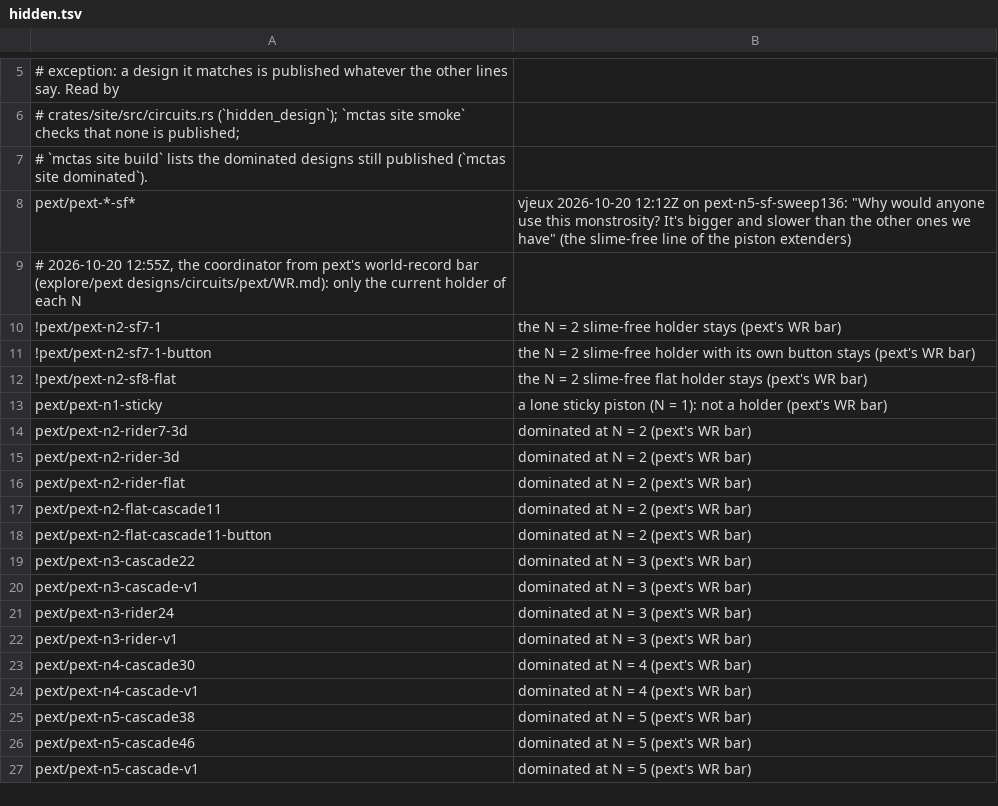
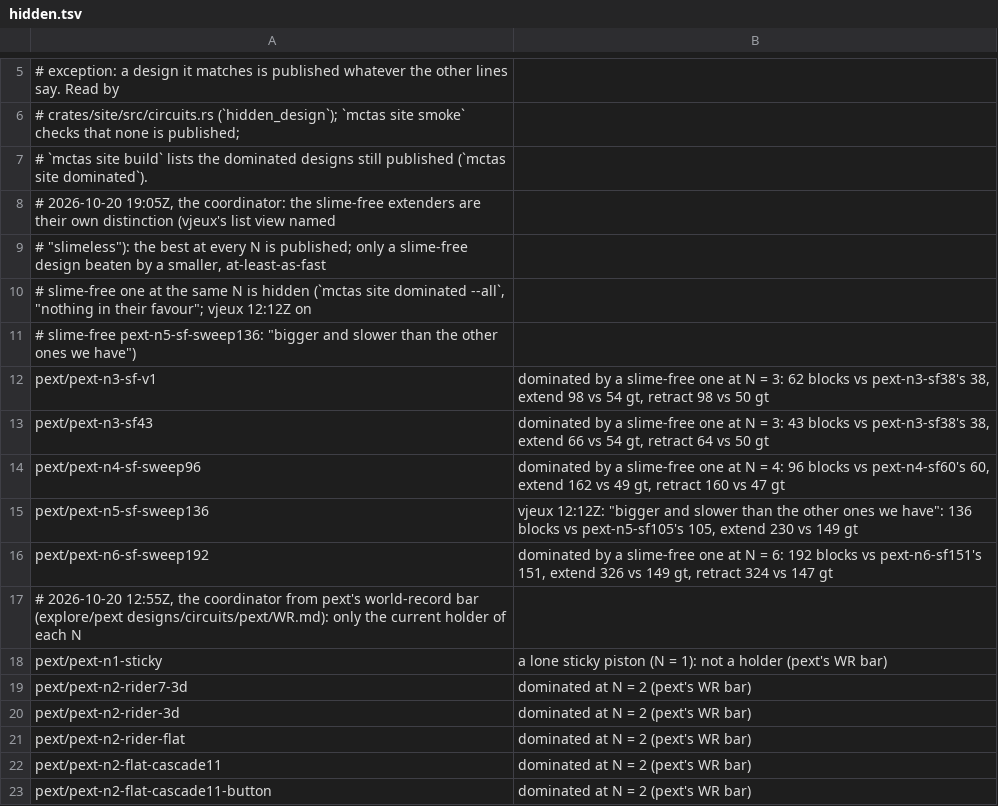
Before and after one commit to vjeux/minecraft-tas, a TSV file: crates/site/hidden.tsv, drawn as a sheet; only a part is shown, gaps mark what is left out; the shorter side is filled out with more unchanged rows.

Commit message:
site: slime-free extenders are their own distinction; limitations said plainly instead of hidden
- the coordinator 19:05Z: the pext-*-sf* hide (an over-generalization of vjeux's 12:12Z report on one design) and its ! exceptions are out; every slime-free piston extender carries the slime-free flag ("no slime"), the best at every N is published, and only the slime-free designs beaten by a smaller, at-least-as-fast slime-free one at the same N are hidden, by name (n3-sf-v1, n3-sf43, n4-sf-sweep96, n5-sf-sweep136, n6-sf-sweep192)
- mctas site dominated: a third list, "bigger and no faster, nothing in their favour" (vjeux's principle), compared only within a design's group and input device (a sand elevator never beats a general extender, a lever basic never a signal gate) and with a flying machine's cargo as a property; the build notes list them too
- warnings (vjeux 19:02Z: these builds are published with their limitation said, not hidden): a tripwire ("anything that crosses the string ... adds a pulse, so enclose it"), a daylight detector ("needs open sky and runs only in daytime; it stops at night and in rain"), facing one way ("build it from the download without turning it"), one spot in the world; every limitation a build has is said

```diff
--- a/crates/site/hidden.tsv
+++ b/crates/site/hidden.tsv
@@ -7,7 +7,12 @@
 # `mctas site build` lists the dominated designs still published (`mctas site dominated`).
-pext/pext-*-sf*	vjeux 2026-10-20 12:12Z on pext-n5-sf-sweep136: "Why would anyone use this monstrosity? It's bigger and slower than the other ones we have" (the slime-free line of the piston extenders)
+# 2026-10-20 19:05Z, the coordinator: the slime-free extenders are their own distinction (vjeux's list view named
+# "slimeless"): the best at every N is published; only a slime-free design beaten by a smaller, at-least-as-fast
+# slime-free one at the same N is hidden (`mctas site dominated --all`, "nothing in their favour"; vjeux 12:12Z on
+# slime-free pext-n5-sf-sweep136: "bigger and slower than the other ones we have")
+pext/pext-n3-sf-v1	dominated by a slime-free one at N = 3: 62 blocks vs pext-n3-sf38's 38, extend 98 vs 54 gt, retract 98 vs 50 gt
+pext/pext-n3-sf43	dominated by a slime-free one at N = 3: 43 blocks vs pext-n3-sf38's 38, extend 66 vs 54 gt, retract 64 vs 50 gt
+pext/pext-n4-sf-sweep96	dominated by a slime-free one at N = 4: 96 blocks vs pext-n4-sf60's 60, extend 162 vs 49 gt, retract 160 vs 47 gt
+pext/pext-n5-sf-sweep136	vjeux 12:12Z: "bigger and slower than the other ones we have": 136 blocks vs pext-n5-sf105's 105, extend 230 vs 149 gt
+pext/pext-n6-sf-sweep192	dominated by a slime-free one at N = 6: 192 blocks vs pext-n6-sf151's 151, extend 326 vs 149 gt, retract 324 vs 147 gt
 # 2026-10-20 12:55Z, the coordinator from pext's world-record bar (explore/pext designs/circuits/pext/WR.md): only the current holder of each N
-!pext/pext-n2-sf7-1	the N = 2 slime-free holder stays (pext's WR bar)
-!pext/pext-n2-sf7-1-button	the N = 2 slime-free holder with its own button stays (pext's WR bar)
-!pext/pext-n2-sf8-flat	the N = 2 slime-free flat holder stays (pext's WR bar)
 pext/pext-n1-sticky	a lone sticky piston (N = 1): not a holder (pext's WR bar)
```
Also changed, not shown: 3 other files.
